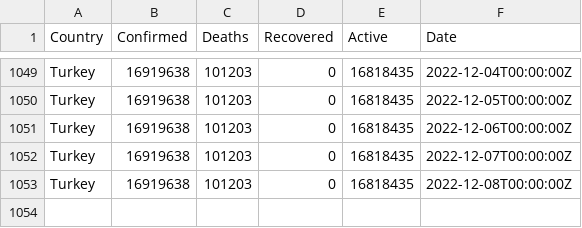
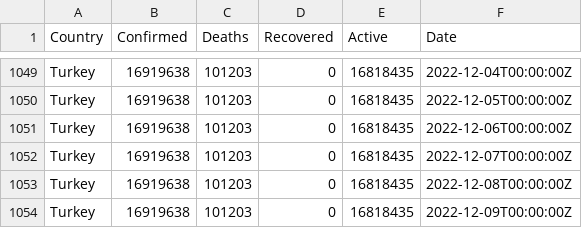
Before and after one commit to ocakhasan/fetch_covid_daily, a CSV file: turkey_covid.csv, drawn as a sheet; only a part is shown, gaps mark what is left out.

```diff
--- a/turkey_covid.csv
+++ b/turkey_covid.csv
@@ -1053 +1053,2 @@ Turkey,16919638,101203,0,16818435,2022-12-07T00:00:00Z
 Turkey,16919638,101203,0,16818435,2022-12-08T00:00:00Z
+Turkey,16919638,101203,0,16818435,2022-12-09T00:00:00Z
```
